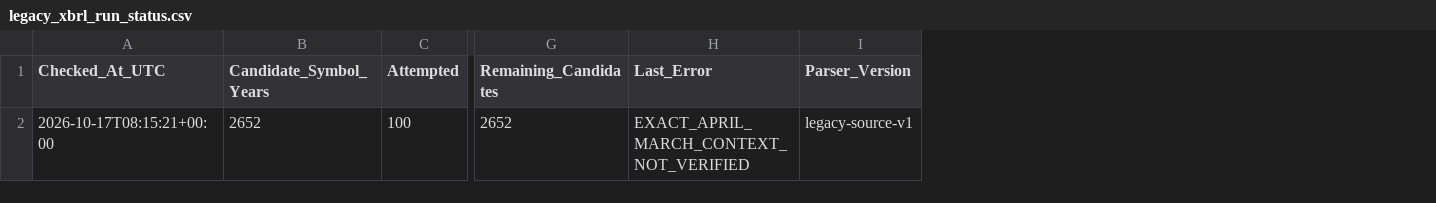
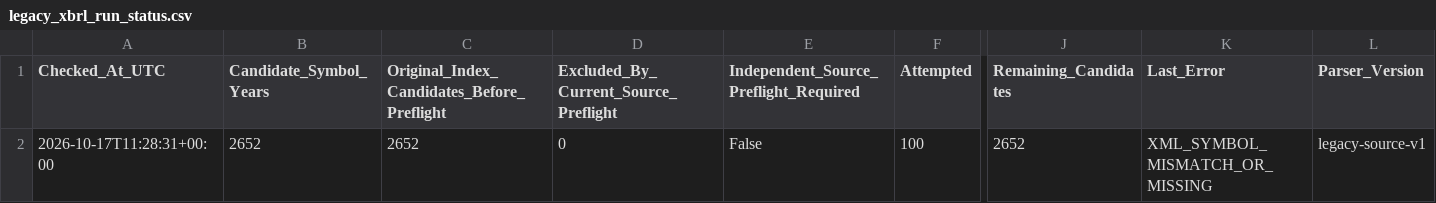
Before and after one commit to sunny1991-co/nse-fundamentals-monitor-, a CSV file: legacy_xbrl_run_status.csv, drawn as a sheet; only a part is shown, gaps mark what is left out; addresses are those after the commit; the diff names each change by its address in the sheet, - before the commit and + after, or states it on an @@ line.

```diff
--- a/legacy_xbrl_run_status.csv
+++ b/legacy_xbrl_run_status.csv
+column C, rows 1-2: Original_Index_Candidates_Before_Preflight | 2652
+column D, rows 1-2: Excluded_By_Current_Source_Preflight | 0
+column E, rows 1-2: Independent_Source_Preflight_Required | False
-A2 (Checked_At_UTC): 2026-10-17T08:15:21+00:00
+A2 (Checked_At_UTC): 2026-10-17T11:28:31+00:00
-K2 (Last_Error): EXACT_APRIL_MARCH_CONTEXT_NOT_VERIFIED
+K2 (Last_Error): XML_SYMBOL_MISMATCH_OR_MISSING
```
Also changed, not shown: annual_history_processed.csv, nse_sector_map.csv, 5 other files.
